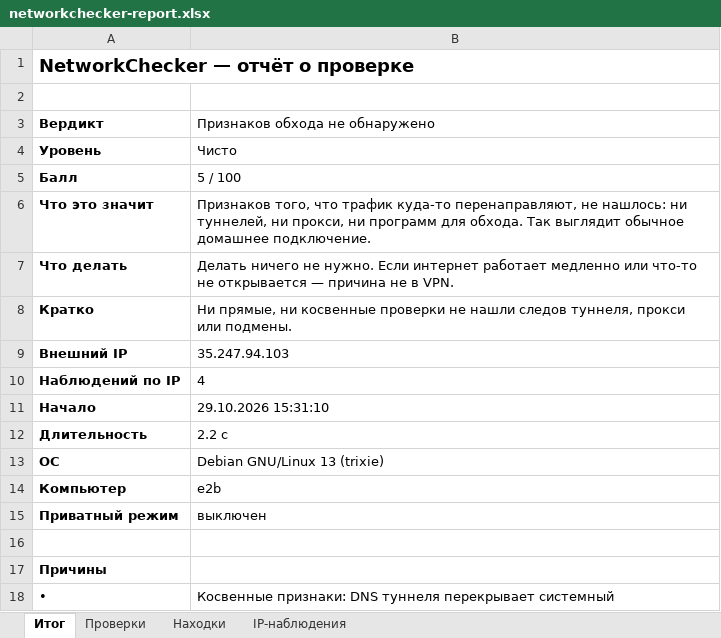
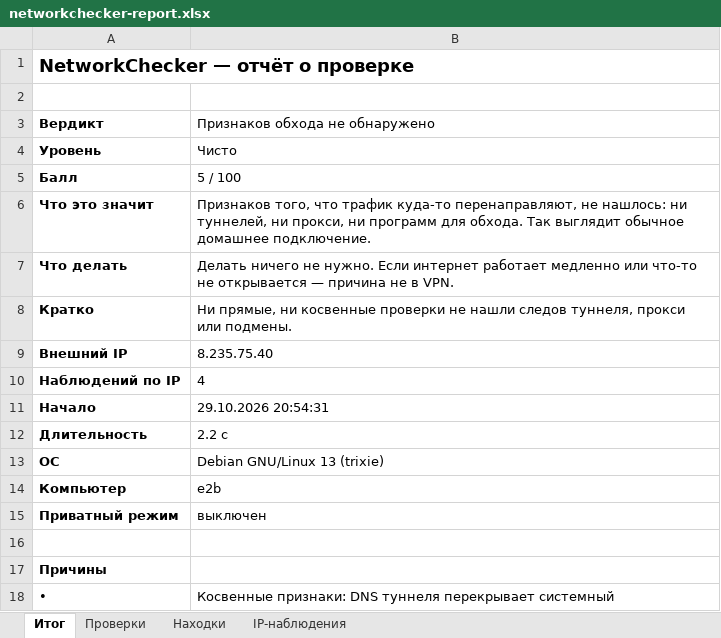
Before and after one commit to AnfieldCorsair/NetworkChecker, an Excel workbook: samples/networkchecker-report.xlsx, sheet Итог, drawn as a sheet; values as stored, in another font and other column widths than the file's, no borders; the diff names each change by its address in the sheet, - before the commit and + after, or states it on an @@ line.

```diff
--- a/samples/networkchecker-report.xlsx (sheet Итог)
+++ b/samples/networkchecker-report.xlsx (sheet Итог)
-B9 (Признаков обхода не обнаружено): 35.247.94.103
+B9 (Признаков обхода не обнаружено): 8.235.75.40
-B11 (Признаков обхода не обнаружено): 29.10.2026 15:31:10
+B11 (Признаков обхода не обнаружено): 29.10.2026 20:54:31
```
Also changed, not shown: sheet IP-наблюдения, sheet Находки, 47 other files.
